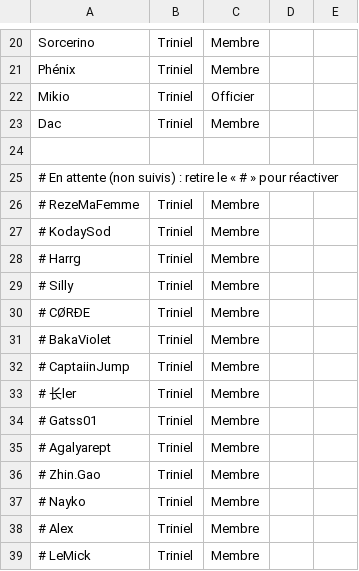
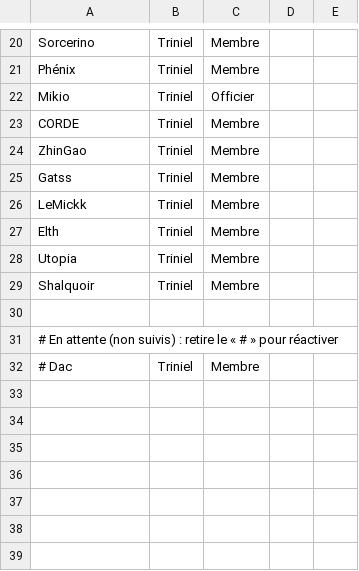
Before and after one commit to Axel-Dls/aion2-guilde, a CSV file: members.csv, drawn as a sheet; only a part is shown, gaps mark what is left out.

```diff
--- a/members.csv
+++ b/members.csv
@@ -22,18 +22,11 @@ Phénix,Triniel,Membre
 Mikio,Triniel,Officier
-Dac,Triniel,Membre
+CORDE,Triniel,Membre
+ZhinGao,Triniel,Membre
+Gatss,Triniel,Membre
+LeMickk,Triniel,Membre
+Elth,Triniel,Membre
+Utopia,Triniel,Membre
+Shalquoir,Triniel,Membre
 
 # En attente (non suivis) : retire le « # » pour réactiver
-# RezeMaFemme,Triniel,Membre
-# KodaySod,Triniel,Membre
-# Harrg,Triniel,Membre
-# Silly,Triniel,Membre
-# CØRÐE,Triniel,Membre
-# BakaViolet,Triniel,Membre
-# CaptaiinJump,Triniel,Membre
-# 长ler,Triniel,Membre
-# Gatss01,Triniel,Membre
-# Agalyarept,Triniel,Membre
-# Zhin.Gao,Triniel,Membre
-# Nayko,Triniel,Membre
-# Alex,Triniel,Membre
-# LeMick,Triniel,Membre
+# Dac,Triniel,Membre
```
Also changed, not shown: 2 other files.
